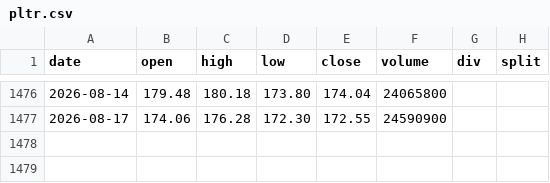
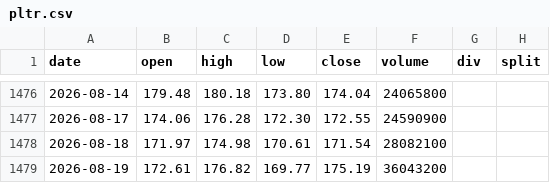
Before and after one commit to yennanliu/finance_data, a CSV file: data/prices/pltr.csv, drawn as a sheet; only a part is shown, gaps mark what is left out; the diff names each change by its address in the sheet, - before the commit and + after, or states it on an @@ line.

```diff
--- a/data/prices/pltr.csv
+++ b/data/prices/pltr.csv
+row 1478: 2026-08-18 | 171.97 | 174.98 | 170.61 | 171.54 | 28082100
+row 1479: 2026-08-19 | 172.61 | 176.82 | 169.77 | 175.19 | 36043200
```
Also changed, not shown: data/prices/nbis.csv, data/prices/skhy.csv, 35 other files.
